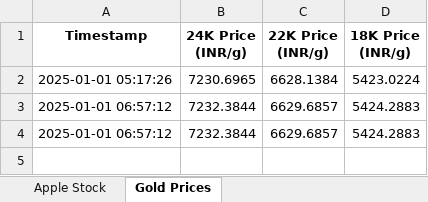
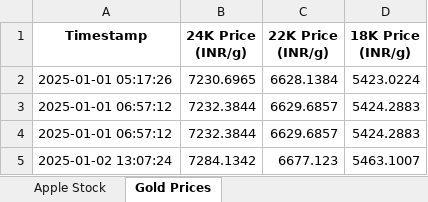
Before and after one commit to madhan96p/Daily-update, an Excel workbook: market_data.xlsx, sheet Gold Prices, drawn as a sheet; values as stored, in another font and other column widths than the file's, no borders; the diff names each change by its address in the sheet, - before the commit and + after, or states it on an @@ line.

```diff
--- a/market_data.xlsx (sheet Gold Prices)
+++ b/market_data.xlsx (sheet Gold Prices)
+row 5: 2025-01-02 13:07:24 | 7284.1342 | 6677.123 | 5463.1007
```
Also changed, not shown: sheet Apple Stock.
